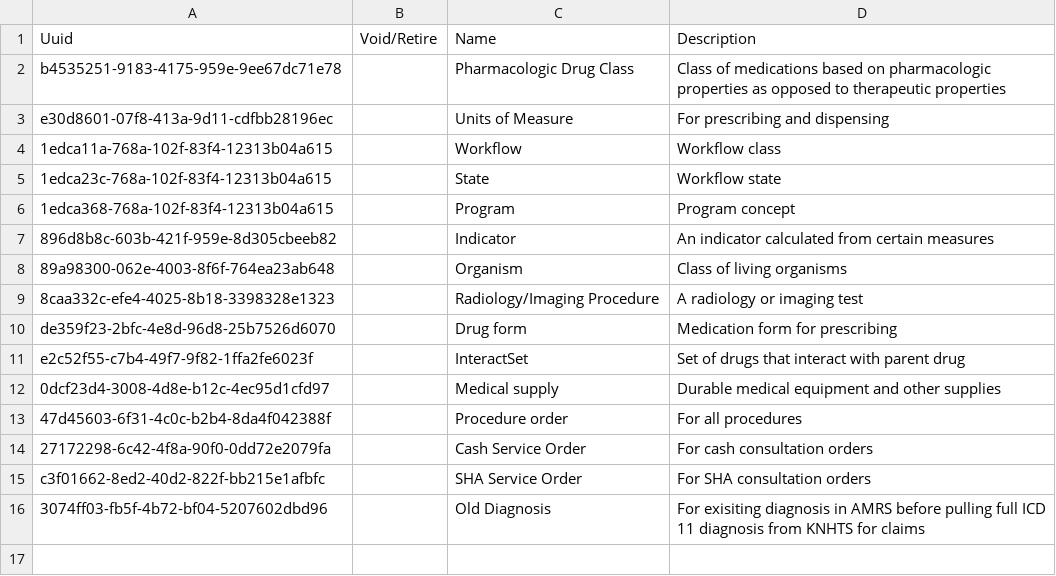
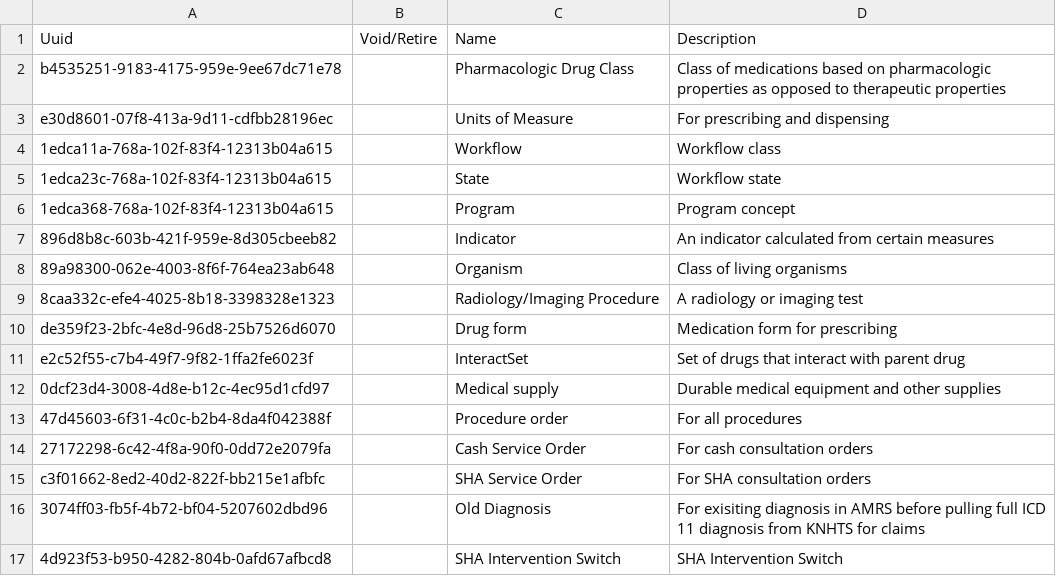
Before and after one commit to AMPATH/openmrs-content-amrs, a CSV file: configuration/backend_configuration/conceptclasses/conceptclasses.csv, drawn as a sheet; the diff names each change by its address in the sheet, - before the commit and + after, or states it on an @@ line.

Commit message:
Add sha intervention switch (#228)
Co-authored-by: pseurey <pettseu@gmail.com>

```diff
--- a/configuration/backend_configuration/conceptclasses/conceptclasses.csv
+++ b/configuration/backend_configuration/conceptclasses/conceptclasses.csv
+row 17: 4d923f53-b950-4282-804b-0afd67afbcd8 |  | SHA Intervention Switch | SHA Intervention Switch
```
Also changed, not shown: configuration/backend_configuration/ordertypes/ordertypes.csv, 2 other files.
